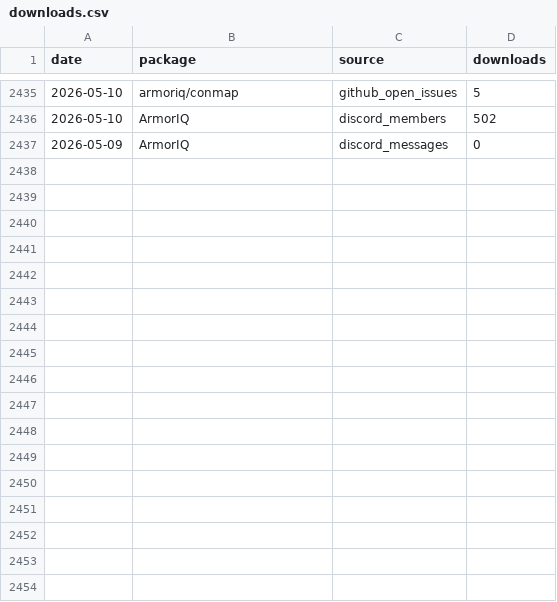
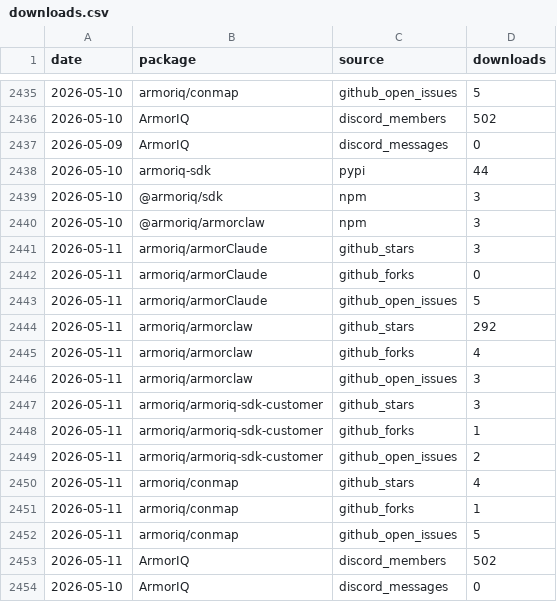
Before and after one commit to armoriq/.github, a CSV file: data/downloads.csv, drawn as a sheet; only a part is shown, gaps mark what is left out; the diff names each change by its address in the sheet, - before the commit and + after, or states it on an @@ line.

```diff
--- a/data/downloads.csv
+++ b/data/downloads.csv
+row 2438: 2026-05-10 | armoriq-sdk | pypi | 44
+row 2439: 2026-05-10 | @armoriq/sdk | npm | 3
+row 2440: 2026-05-10 | @armoriq/armorclaw | npm | 3
+row 2441: 2026-05-11 | armoriq/armorClaude | github_stars | 3
+row 2442: 2026-05-11 | armoriq/armorClaude | github_forks | 0
+row 2443: 2026-05-11 | armoriq/armorClaude | github_open_issues | 5
+row 2444: 2026-05-11 | armoriq/armorclaw | github_stars | 292
+row 2445: 2026-05-11 | armoriq/armorclaw | github_forks | 4
+row 2446: 2026-05-11 | armoriq/armorclaw | github_open_issues | 3
+row 2447: 2026-05-11 | armoriq/armoriq-sdk-customer | github_stars | 3
+row 2448: 2026-05-11 | armoriq/armoriq-sdk-customer | github_forks | 1
+row 2449: 2026-05-11 | armoriq/armoriq-sdk-customer | github_open_issues | 2
+row 2450: 2026-05-11 | armoriq/conmap | github_stars | 4
+row 2451: 2026-05-11 | armoriq/conmap | github_forks | 1
+row 2452: 2026-05-11 | armoriq/conmap | github_open_issues | 5
+row 2453: 2026-05-11 | ArmorIQ | discord_members | 502
+row 2454: 2026-05-10 | ArmorIQ | discord_messages | 0
```
Also changed, not shown: 37 other files.
